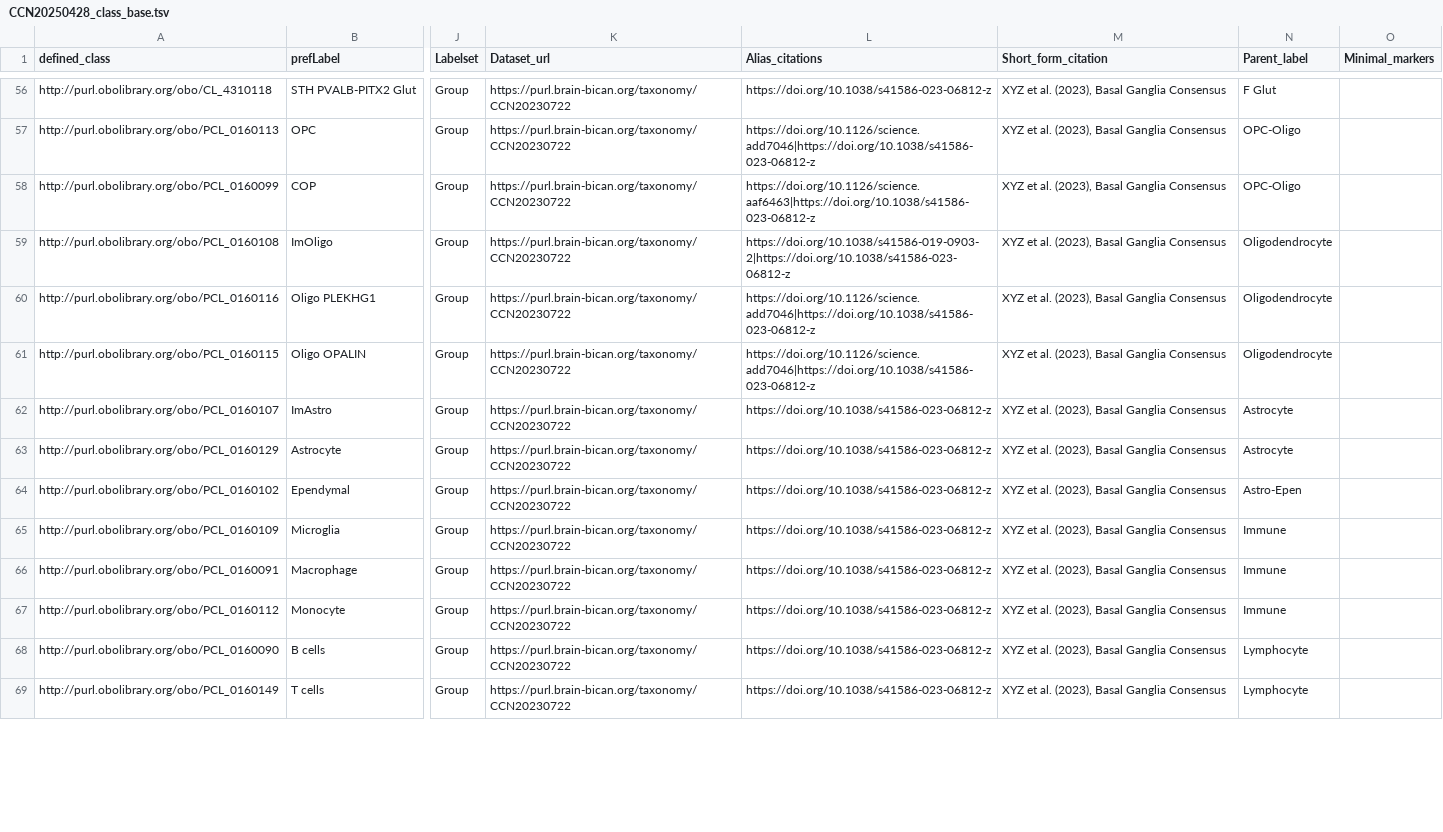
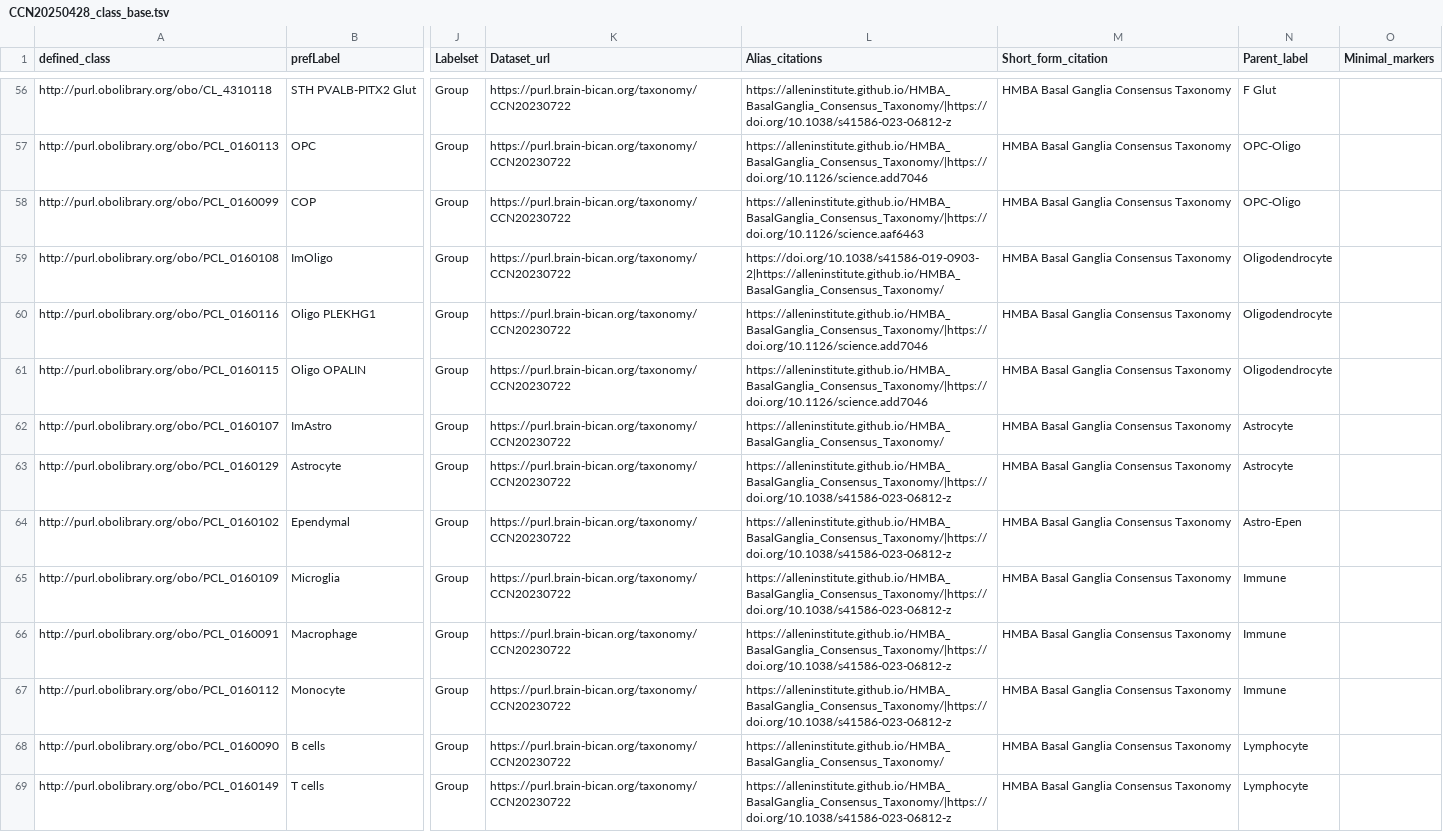
Before and after one commit to Cellular-Semantics/hmba_basal_ganglia_ontology, a TSV file: src/patterns/data/default/CCN20250428_class_base.tsv, drawn as a sheet; only a part is shown, gaps mark what is left out; the diff covers the shown part only; the diff names each change by its address in the sheet, - before the commit and + after, or states it on an @@ line.

Commit message:
fix taxonomy citation

```diff
--- a/src/patterns/data/default/CCN20250428_class_base.tsv
+++ b/src/patterns/data/default/CCN20250428_class_base.tsv
-L56 (Alias_citations): https://doi.org/10.1038/s41586-023-06812-z
+L56 (Alias_citations): https://alleninstitute.github.io/HMBA_BasalGanglia_Consensus_Taxonomy/|https://doi.org/10.1038/s41586-023-06812-z
-M56:M69 (Short_form_citation): XYZ et al. (2023), Basal Ganglia Consensus
+M56:M69 (Short_form_citation): HMBA Basal Ganglia Consensus Taxonomy
-L57 (Alias_citations): https://doi.org/10.1126/science.add7046|https://doi.org/10.1038/s41586-023-06812-z
+L57 (Alias_citations): https://alleninstitute.github.io/HMBA_BasalGanglia_Consensus_Taxonomy/|https://doi.org/10.1126/science.add7046
-L58 (Alias_citations): https://doi.org/10.1126/science.aaf6463|https://doi.org/10.1038/s41586-023-06812-z
+L58 (Alias_citations): https://alleninstitute.github.io/HMBA_BasalGanglia_Consensus_Taxonomy/|https://doi.org/10.1126/science.aaf6463
-L59 (Alias_citations): https://doi.org/10.1038/s41586-019-0903-2|https://doi.org/10.1038/s41586-023-06812-z
+L59 (Alias_citations): https://doi.org/10.1038/s41586-019-0903-2|https://alleninstitute.github.io/HMBA_BasalGanglia_Consensus_Taxonomy/
-L60:L61 (Alias_citations): https://doi.org/10.1126/science.add7046|https://doi.org/10.1038/s41586-023-06812-z
+L60:L61 (Alias_citations): https://alleninstitute.github.io/HMBA_BasalGanglia_Consensus_Taxonomy/|https://doi.org/10.1126/science.add7046
-L62 (Alias_citations): https://doi.org/10.1038/s41586-023-06812-z
+L62 (Alias_citations): https://alleninstitute.github.io/HMBA_BasalGanglia_Consensus_Taxonomy/
-L63:L67 (Alias_citations): https://doi.org/10.1038/s41586-023-06812-z
+L63:L67 (Alias_citations): https://alleninstitute.github.io/HMBA_BasalGanglia_Consensus_Taxonomy/|https://doi.org/10.1038/s41586-023-06812-z
-L68 (Alias_citations): https://doi.org/10.1038/s41586-023-06812-z
+L68 (Alias_citations): https://alleninstitute.github.io/HMBA_BasalGanglia_Consensus_Taxonomy/
-L69 (Alias_citations): https://doi.org/10.1038/s41586-023-06812-z
+L69 (Alias_citations): https://alleninstitute.github.io/HMBA_BasalGanglia_Consensus_Taxonomy/|https://doi.org/10.1038/s41586-023-06812-z
```
Also changed, not shown: 152 edited cells elsewhere in this file, 16 other files.
